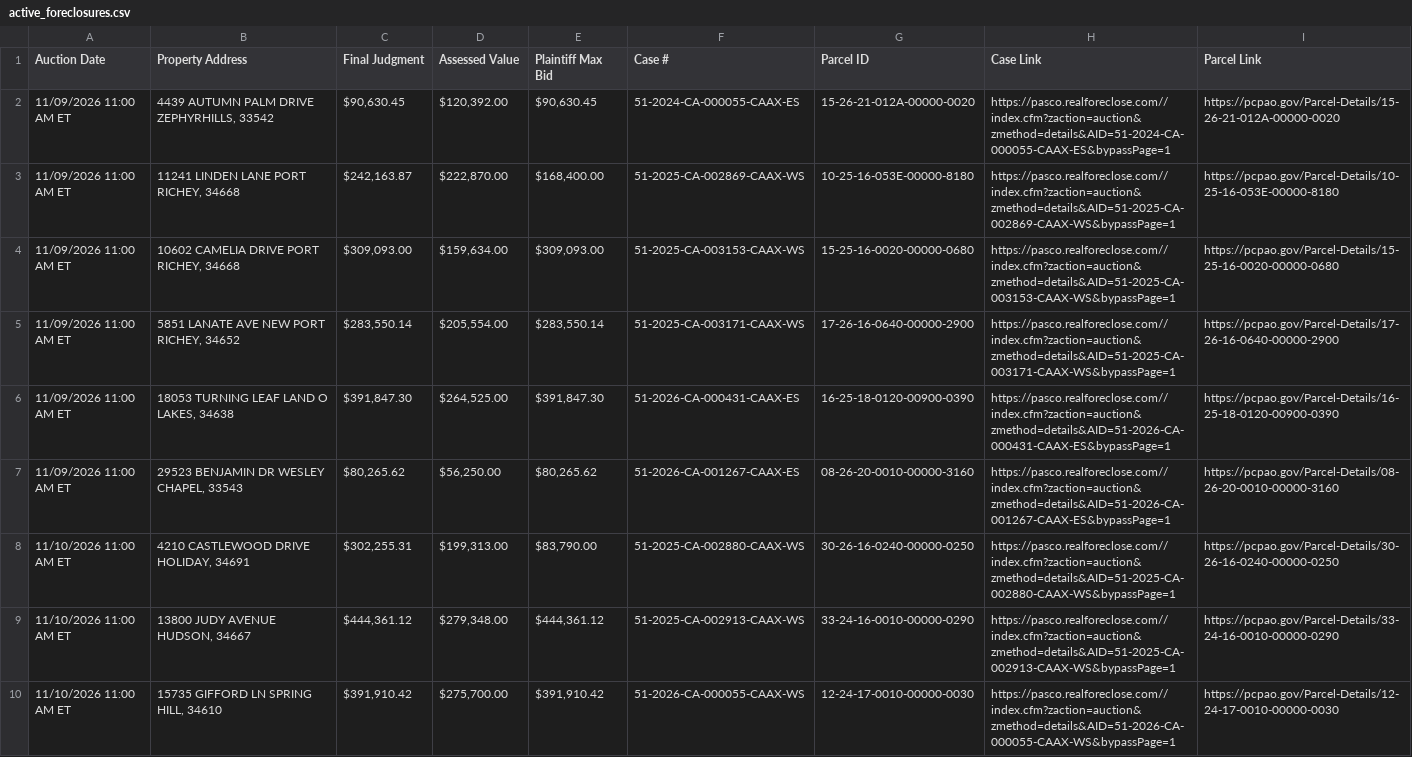
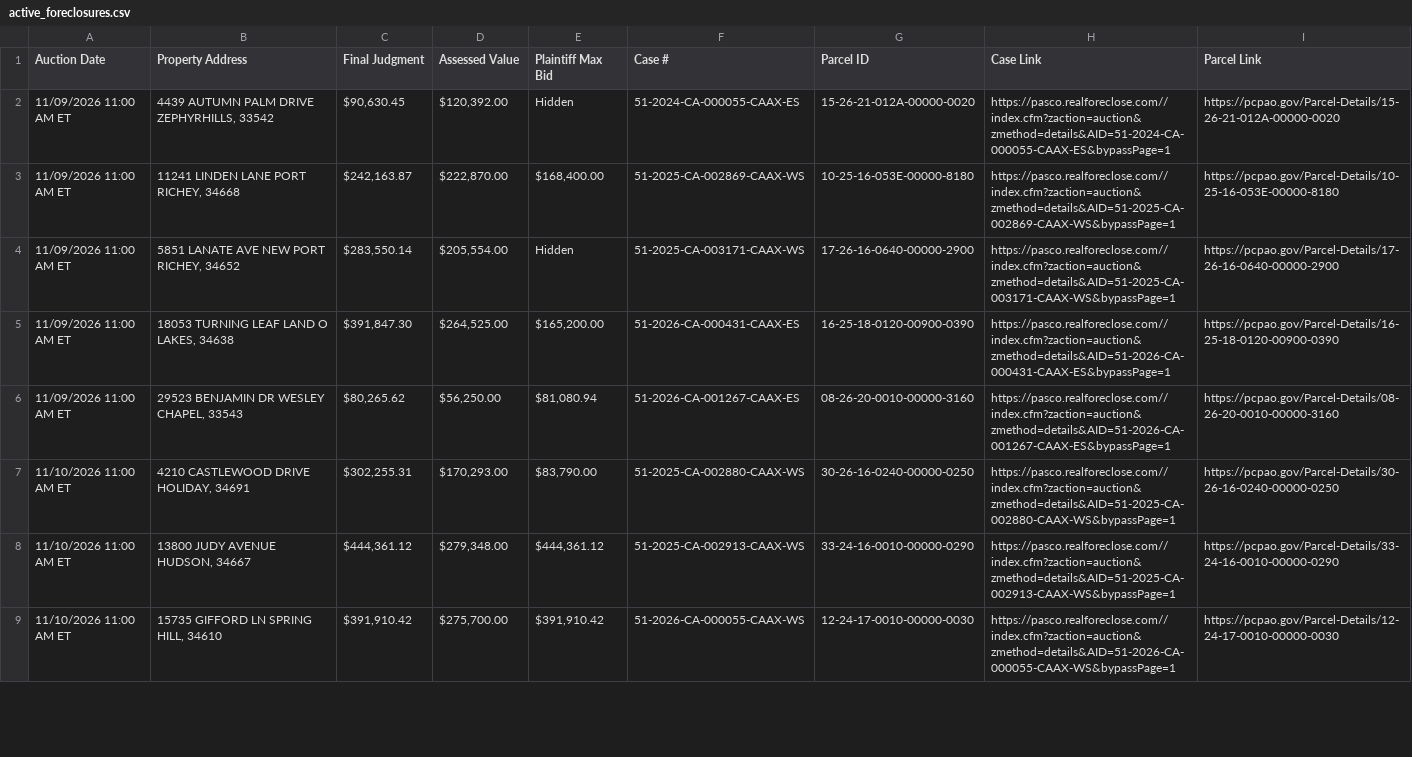
Before and after one commit to figlesias7/realforeclose-pasco, a CSV file: data/active_foreclosures.csv, drawn as a sheet; only a part is shown; the diff covers the shown part only.

```diff
--- a/data/active_foreclosures.csv
+++ b/data/active_foreclosures.csv
@@ -1,9 +1,8 @@
 Auction Date,Property Address,Final Judgment,Assessed Value,Plaintiff Max Bid,Case #,Parcel ID,Case Link,Parcel Link
-11/09/2026 11:00 AM ET,"4439 AUTUMN PALM DRIVE ZEPHYRHILLS, 33542","$90,630.45","$120,392.00","$90,630.45",51-2024-CA-000055-CAAX-ES,15-26-21-012A-00000-0020,https://pasco.realforeclose.com//index.cfm?zaction=auction&zmethod=details&AID=51-2024-CA-000055-CAAX-ES&bypassPage=1,https://pcpao.gov/Parcel-Details/15-26-21-012A-00000-0020
+11/09/2026 11:00 AM ET,"4439 AUTUMN PALM DRIVE ZEPHYRHILLS, 33542","$90,630.45","$120,392.00",Hidden,51-2024-CA-000055-CAAX-ES,15-26-21-012A-00000-0020,https://pasco.realforeclose.com//index.cfm?zaction=auction&zmethod=details&AID=51-2024-CA-000055-CAAX-ES&bypassPage=1,https://pcpao.gov/Parcel-Details/15-26-21-012A-00000-0020
 11/09/2026 11:00 AM ET,"11241 LINDEN LANE PORT RICHEY, 34668","$242,163.87","$222,870.00","$168,400.00",51-2025-CA-002869-CAAX-WS,10-25-16-053E-00000-8180,https://pasco.realforeclose.com//index.cfm?zaction=auction&zmethod=details&AID=51-2025-CA-002869-CAAX-WS&bypassPage=1,https://pcpao.gov/Parcel-Details/10-25-16-053E-00000-8180
-11/09/2026 11:00 AM ET,"10602 CAMELIA DRIVE PORT RICHEY, 34668","$309,093.00","$159,634.00","$309,093.00",51-2025-CA-003153-CAAX-WS,15-25-16-0020-00000-0680,https://pasco.realforeclose.com//index.cfm?zaction=auction&zmethod=details&AID=51-2025-CA-003153-CAAX-WS&bypassPage=1,https://pcpao.gov/Parcel-Details/15-25-16-0020-00000-0680
-11/09/2026 11:00 AM ET,"5851 LANATE AVE NEW PORT RICHEY, 34652","$283,550.14","$205,554.00","$283,550.14",51-2025-CA-003171-CAAX-WS,17-26-16-0640-00000-2900,https://pasco.realforeclose.com//index.cfm?zaction=auction&zmethod=details&AID=51-2025-CA-003171-CAAX-WS&bypassPage=1,https://pcpao.gov/Parcel-Details/17-26-16-0640-00000-2900
-11/09/2026 11:00 AM ET,"18053 TURNING LEAF LAND O LAKES, 34638","$391,847.30","$264,525.00","$391,847.30",51-2026-CA-000431-CAAX-ES,16-25-18-0120-00900-0390,https://pasco.realforeclose.com//index.cfm?zaction=auction&zmethod=details&AID=51-2026-CA-000431-CAAX-ES&bypassPage=1,https://pcpao.gov/Parcel-Details/16-25-18-0120-00900-0390
-11/09/2026 11:00 AM ET,"29523 BENJAMIN DR WESLEY CHAPEL, 33543","$80,265.62","$56,250.00","$80,265.62",51-2026-CA-001267-CAAX-ES,08-26-20-0010-00000-3160,https://pasco.realforeclose.com//index.cfm?zaction=auction&zmethod=details&AID=51-2026-CA-001267-CAAX-ES&bypassPage=1,https://pcpao.gov/Parcel-Details/08-26-20-0010-00000-3160
-11/10/2026 11:00 AM ET,"4210 CASTLEWOOD DRIVE HOLIDAY, 34691","$302,255.31","$199,313.00","$83,790.00",51-2025-CA-002880-CAAX-WS,30-26-16-0240-00000-0250,https://pasco.realforeclose.com//index.cfm?zaction=auction&zmethod=details&AID=51-2025-CA-002880-CAAX-WS&bypassPage=1,https://pcpao.gov/Parcel-Details/30-26-16-0240-00000-0250
+11/09/2026 11:00 AM ET,"5851 LANATE AVE NEW PORT RICHEY, 34652","$283,550.14","$205,554.00",Hidden,51-2025-CA-003171-CAAX-WS,17-26-16-0640-00000-2900,https://pasco.realforeclose.com//index.cfm?zaction=auction&zmethod=details&AID=51-2025-CA-003171-CAAX-WS&bypassPage=1,https://pcpao.gov/Parcel-Details/17-26-16-0640-00000-2900
+11/09/2026 11:00 AM ET,"18053 TURNING LEAF LAND O LAKES, 34638","$391,847.30","$264,525.00","$165,200.00",51-2026-CA-000431-CAAX-ES,16-25-18-0120-00900-0390,https://pasco.realforeclose.com//index.cfm?zaction=auction&zmethod=details&AID=51-2026-CA-000431-CAAX-ES&bypassPage=1,https://pcpao.gov/Parcel-Details/16-25-18-0120-00900-0390
+11/09/2026 11:00 AM ET,"29523 BENJAMIN DR WESLEY CHAPEL, 33543","$80,265.62","$56,250.00","$81,080.94",51-2026-CA-001267-CAAX-ES,08-26-20-0010-00000-3160,https://pasco.realforeclose.com//index.cfm?zaction=auction&zmethod=details&AID=51-2026-CA-001267-CAAX-ES&bypassPage=1,https://pcpao.gov/Parcel-Details/08-26-20-0010-00000-3160
+11/10/2026 11:00 AM ET,"4210 CASTLEWOOD DRIVE HOLIDAY, 34691","$302,255.31","$170,293.00","$83,790.00",51-2025-CA-002880-CAAX-WS,30-26-16-0240-00000-0250,https://pasco.realforeclose.com//index.cfm?zaction=auction&zmethod=details&AID=51-2025-CA-002880-CAAX-WS&bypassPage=1,https://pcpao.gov/Parcel-Details/30-26-16-0240-00000-0250
 11/10/2026 11:00 AM ET,"13800 JUDY AVENUE HUDSON, 34667","$444,361.12","$279,348.00","$444,361.12",51-2025-CA-002913-CAAX-WS,33-24-16-0010-00000-0290,https://pasco.realforeclose.com//index.cfm?zaction=auction&zmethod=details&AID=51-2025-CA-002913-CAAX-WS&bypassPage=1,https://pcpao.gov/Parcel-Details/33-24-16-0010-00000-0290
```
Also changed, not shown: 4 added rows and 2 edited cells elsewhere in this file, data/all_seen.csv, data/event_log.csv, 3 other files.
